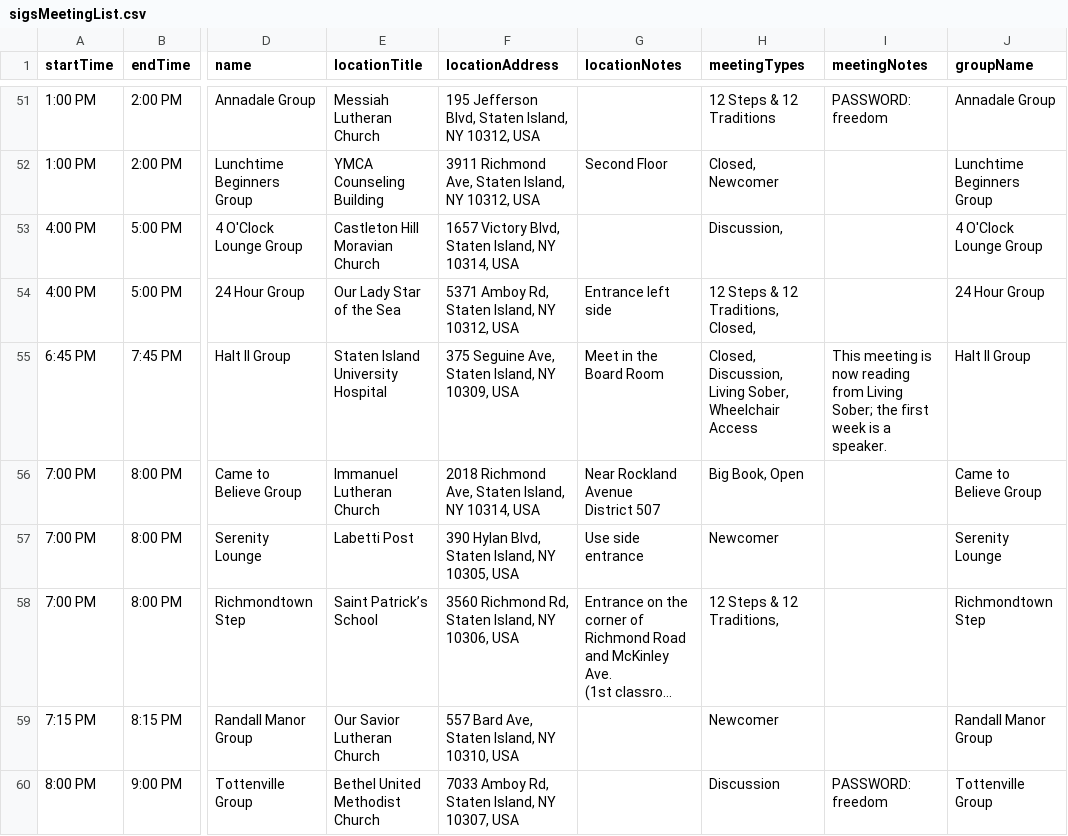
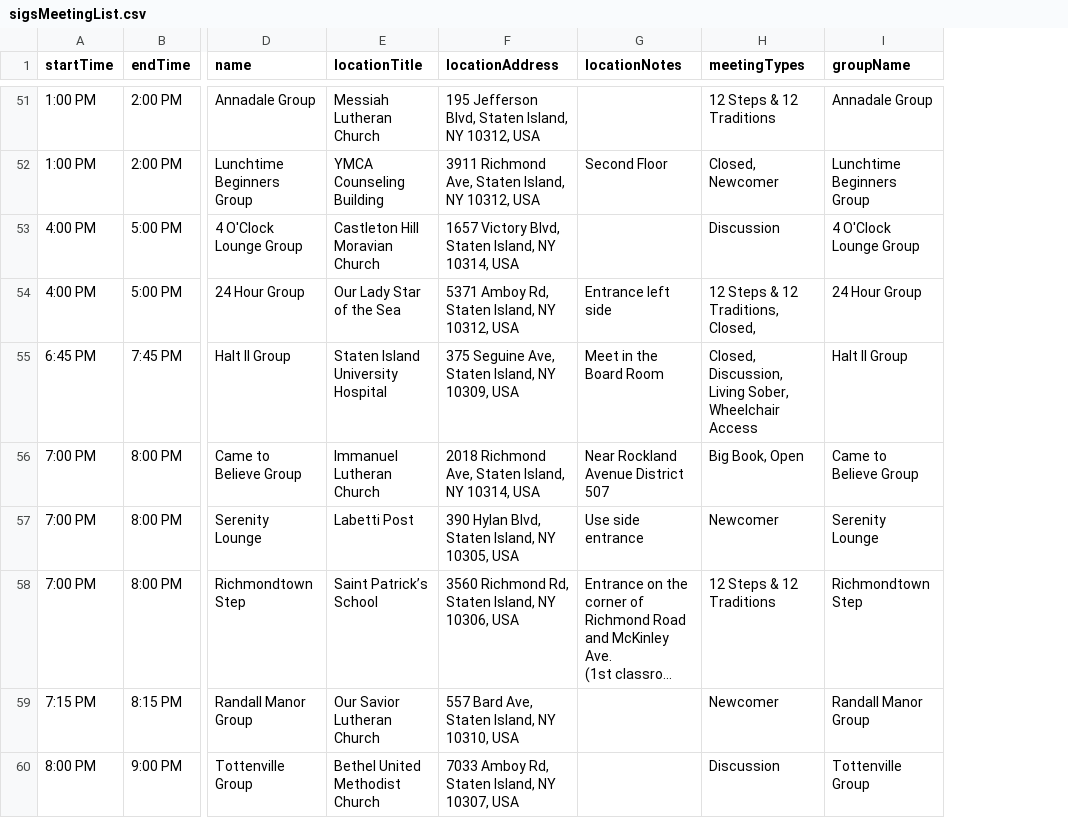
Before and after one commit to cavidano/staten-island-gs-craft, a CSV file: public/lib/csv/sigsMeetingList.csv, drawn as a sheet; only a part is shown, gaps mark what is left out; long unchanged cells end in …; ↵ is a line break in a cell; the diff covers the shown part only; the diff names each change by its address in the sheet, - before the commit and + after, or states it on an @@ line.

```diff
--- a/public/lib/csv/sigsMeetingList.csv
+++ b/public/lib/csv/sigsMeetingList.csv
-column I (meetingNotes), rows 51-60: PASSWORD: freedom |  |  |  | This meeting is now reading from Living Sober; the first week is a speaker. |  |  |  |  | PASSWORD: freedom
-H53 (meetingTypes): Discussion,
+H53 (meetingTypes): Discussion
-G56 (locationNotes): Near Rockland Avenue ↵ District 507
+G56 (locationNotes): Near Rockland Avenue District 507
-H58 (meetingTypes): 12 Steps & 12 Traditions,
+H58 (meetingTypes): 12 Steps & 12 Traditions
```
Also changed, not shown: 18 edited cells elsewhere in this file, 1 other file.
